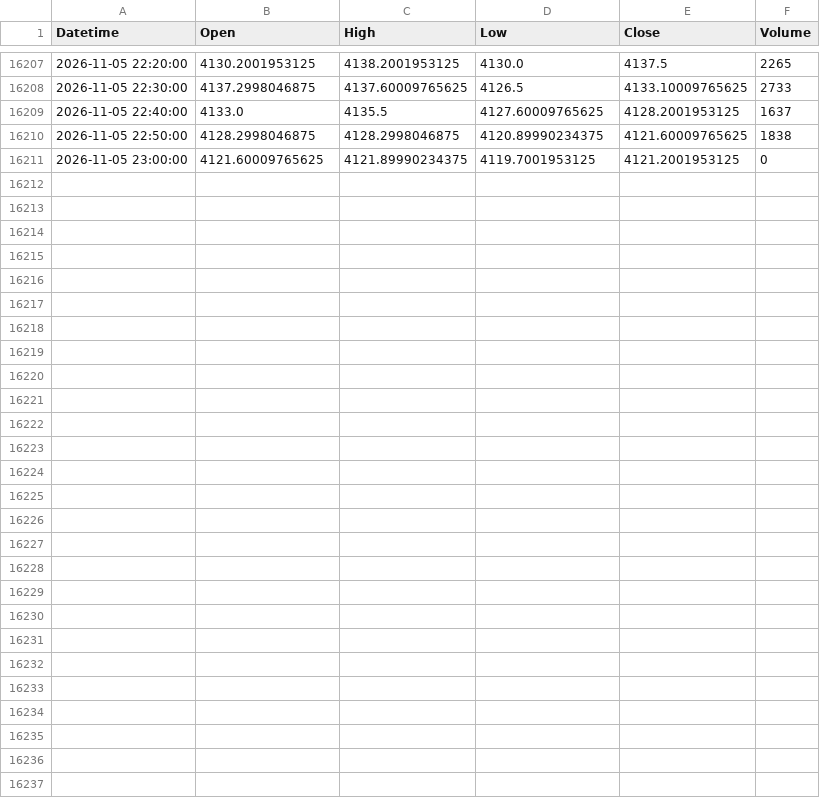
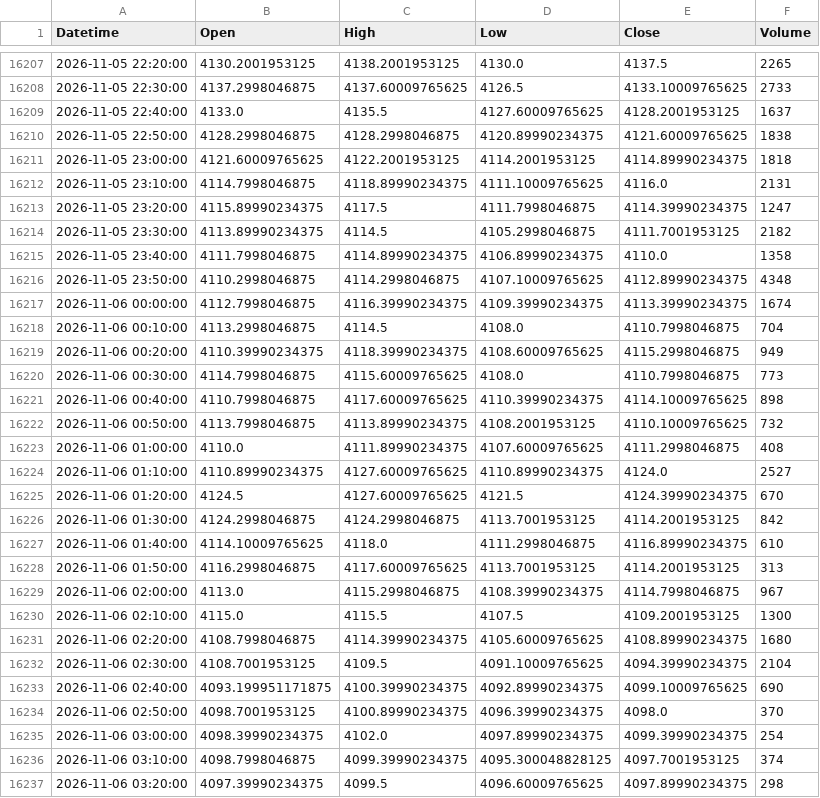
Before and after one commit to shikerkattiyar11-debug/xauusd-gold-data, a CSV file: data/xauusd_10m.csv, drawn as a sheet; only a part is shown, gaps mark what is left out.

```diff
--- a/data/xauusd_10m.csv
+++ b/data/xauusd_10m.csv
@@ -16210,2 +16210,28 @@ Datetime,Open,High,Low,Close,Volume
 2026-11-05 22:50:00,4128.2998046875,4128.2998046875,4120.89990234375,4121.60009765625,1838
-2026-11-05 23:00:00,4121.60009765625,4121.89990234375,4119.7001953125,4121.2001953125,0
+2026-11-05 23:00:00,4121.60009765625,4122.2001953125,4114.2001953125,4114.89990234375,1818
+2026-11-05 23:10:00,4114.7998046875,4118.89990234375,4111.10009765625,4116.0,2131
+2026-11-05 23:20:00,4115.89990234375,4117.5,4111.7998046875,4114.39990234375,1247
+2026-11-05 23:30:00,4113.89990234375,4114.5,4105.2998046875,4111.7001953125,2182
+2026-11-05 23:40:00,4111.7998046875,4114.89990234375,4106.89990234375,4110.0,1358
+2026-11-05 23:50:00,4110.2998046875,4114.2998046875,4107.10009765625,4112.89990234375,4348
+2026-11-06 00:00:00,4112.7998046875,4116.39990234375,4109.39990234375,4113.39990234375,1674
+2026-11-06 00:10:00,4113.2998046875,4114.5,4108.0,4110.7998046875,704
+2026-11-06 00:20:00,4110.39990234375,4118.39990234375,4108.60009765625,4115.2998046875,949
+2026-11-06 00:30:00,4114.7998046875,4115.60009765625,4108.0,4110.7998046875,773
+2026-11-06 00:40:00,4110.7998046875,4117.60009765625,4110.39990234375,4114.10009765625,898
+2026-11-06 00:50:00,4113.7998046875,4113.89990234375,4108.2001953125,4110.10009765625,732
+2026-11-06 01:00:00,4110.0,4111.89990234375,4107.60009765625,4111.2998046875,408
+2026-11-06 01:10:00,4110.89990234375,4127.60009765625,4110.89990234375,4124.0,2527
+2026-11-06 01:20:00,4124.5,4127.60009765625,4121.5,4124.39990234375,670
+2026-11-06 01:30:00,4124.2998046875,4124.2998046875,4113.7001953125,4114.2001953125,842
+2026-11-06 01:40:00,4114.10009765625,4118.0,4111.2998046875,4116.89990234375,610
+2026-11-06 01:50:00,4116.2998046875,4117.60009765625,4113.7001953125,4114.2001953125,313
+2026-11-06 02:00:00,4113.0,4115.2998046875,4108.39990234375,4114.7998046875,967
+2026-11-06 02:10:00,4115.0,4115.5,4107.5,4109.2001953125,1300
+2026-11-06 02:20:00,4108.7998046875,4114.39990234375,4105.60009765625,4108.89990234375,1680
+2026-11-06 02:30:00,4108.7001953125,4109.5,4091.10009765625,4094.39990234375,2104
+2026-11-06 02:40:00,4093.199951171875,4100.39990234375,4092.89990234375,4099.10009765625,690
+2026-11-06 02:50:00,4098.7001953125,4100.89990234375,4096.39990234375,4098.0,370
+2026-11-06 03:00:00,4098.39990234375,4102.0,4097.89990234375,4099.39990234375,254
+2026-11-06 03:10:00,4098.7998046875,4099.39990234375,4095.300048828125,4097.7001953125,374
+2026-11-06 03:20:00,4097.39990234375,4099.5,4096.60009765625,4097.89990234375,298
```
Also changed, not shown: data/xauusd_15m.csv, data/xauusd_1d.csv, 3 other files.
